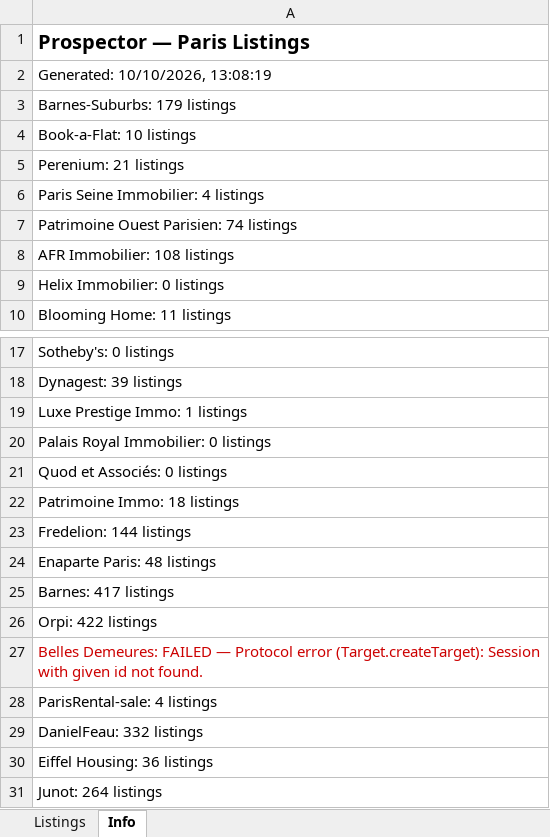
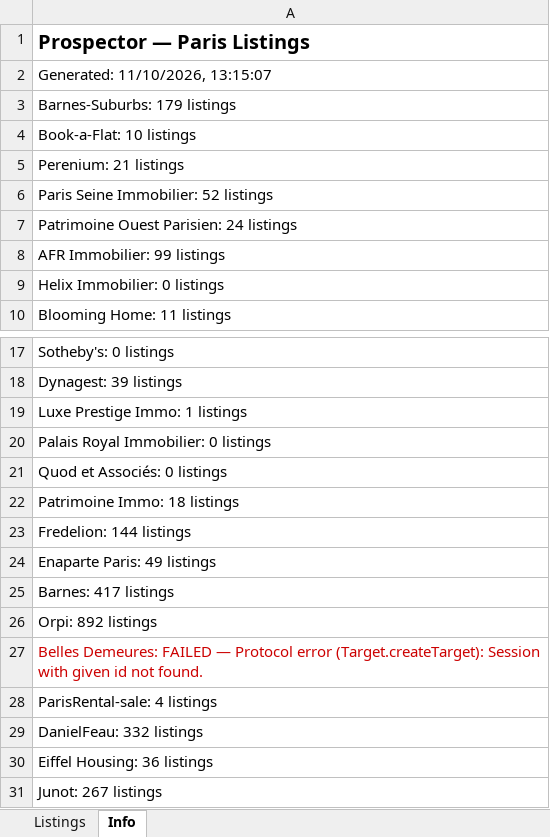
Before and after one commit to YFIP/House-Search-Agent, an Excel workbook: listings-sale.xlsx, sheet Info, drawn as a sheet; only a part is shown, gaps mark what is left out; values as stored, in another font and other column widths than the file's, no borders; the diff names each change by its address in the sheet, - before the commit and + after, or states it on an @@ line.

```diff
--- a/listings-sale.xlsx (sheet Info)
+++ b/listings-sale.xlsx (sheet Info)
-A2: Generated: 10/10/2026, 13:08:19
+A2: Generated: 11/10/2026, 13:15:07
-A6: Paris Seine Immobilier: 4 listings
+A6: Paris Seine Immobilier: 52 listings
-A7: Patrimoine Ouest Parisien: 74 listings
+A7: Patrimoine Ouest Parisien: 24 listings
-A8: AFR Immobilier: 108 listings
+A8: AFR Immobilier: 99 listings
-A24: Enaparte Paris: 48 listings
+A24: Enaparte Paris: 49 listings
-A26: Orpi: 422 listings
+A26: Orpi: 892 listings
-A31: Junot: 264 listings
+A31: Junot: 267 listings
```
Also changed, not shown: sheet Listings, listings.xlsx, 1 other file.
